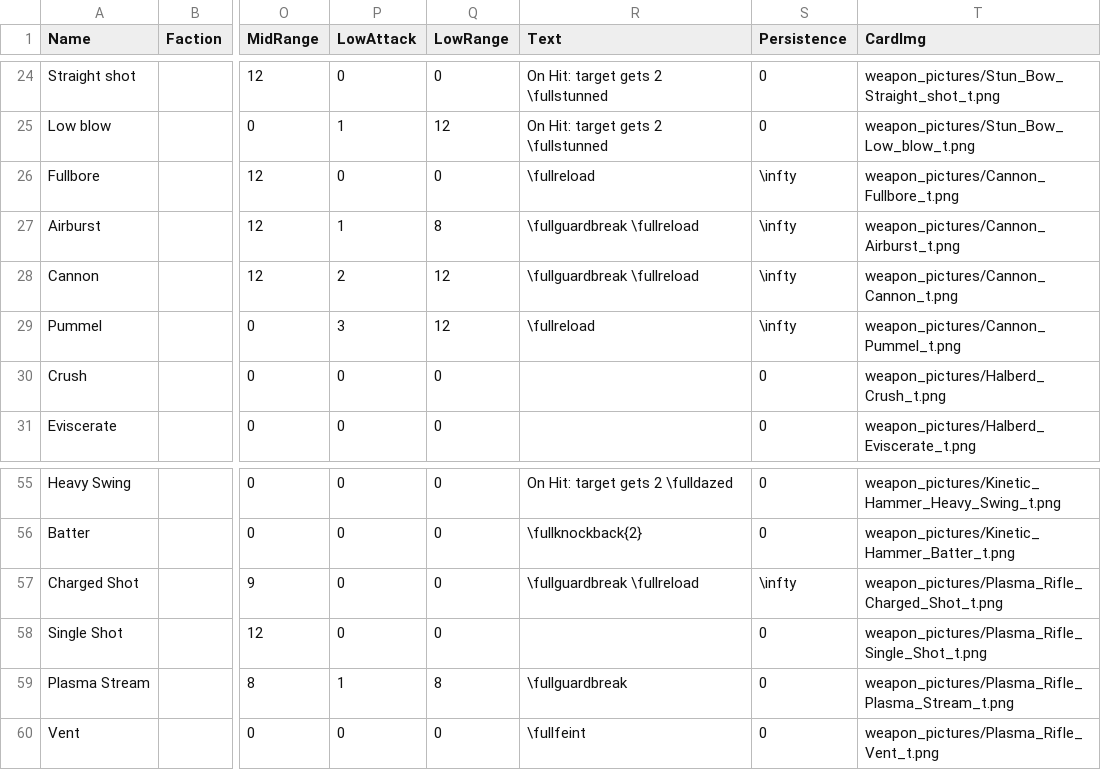
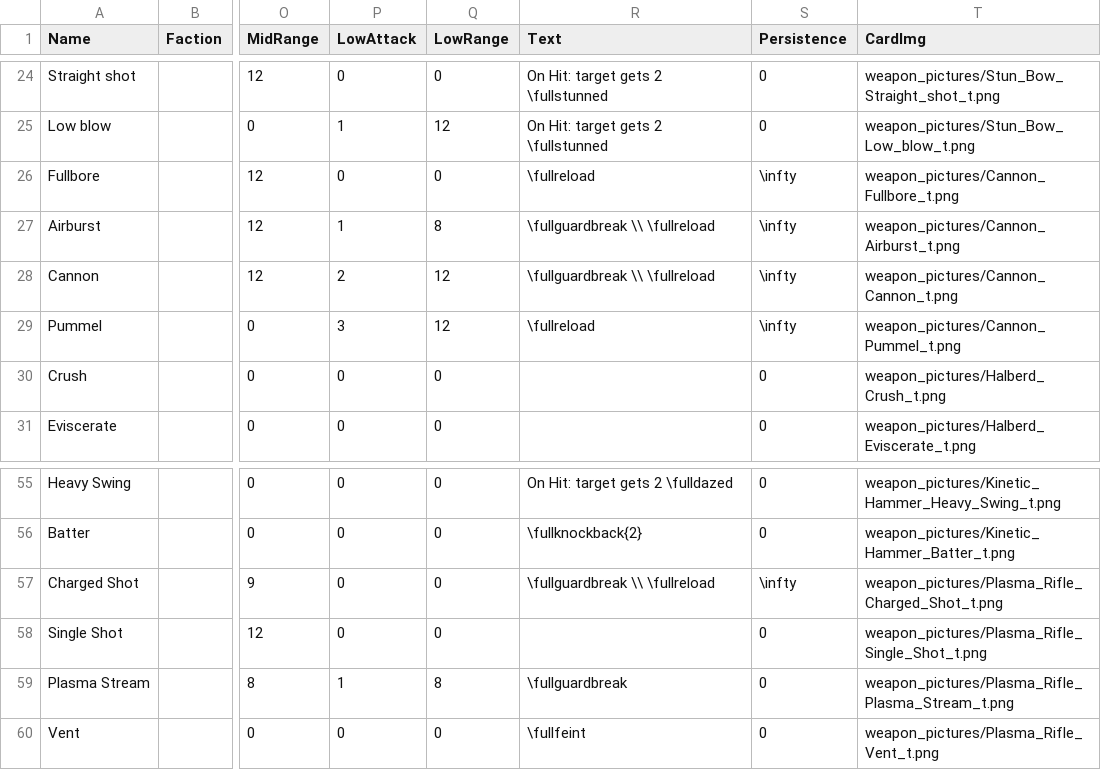
Before and after one commit to thesilencelies/mobileSuitGame, a CSV file: Weapon actions.csv, drawn as a sheet; only a part is shown, gaps mark what is left out; the diff names each change by its address in the sheet, - before the commit and + after, or states it on an @@ line.

```diff
--- a/Weapon actions.csv
+++ b/Weapon actions.csv
-R27:R28 (Text): \fullguardbreak \fullreload
+R27:R28 (Text): \fullguardbreak \\ \fullreload
-R57 (Text): \fullguardbreak \fullreload
+R57 (Text): \fullguardbreak \\ \fullreload
```
Also changed, not shown: 42 other files.
